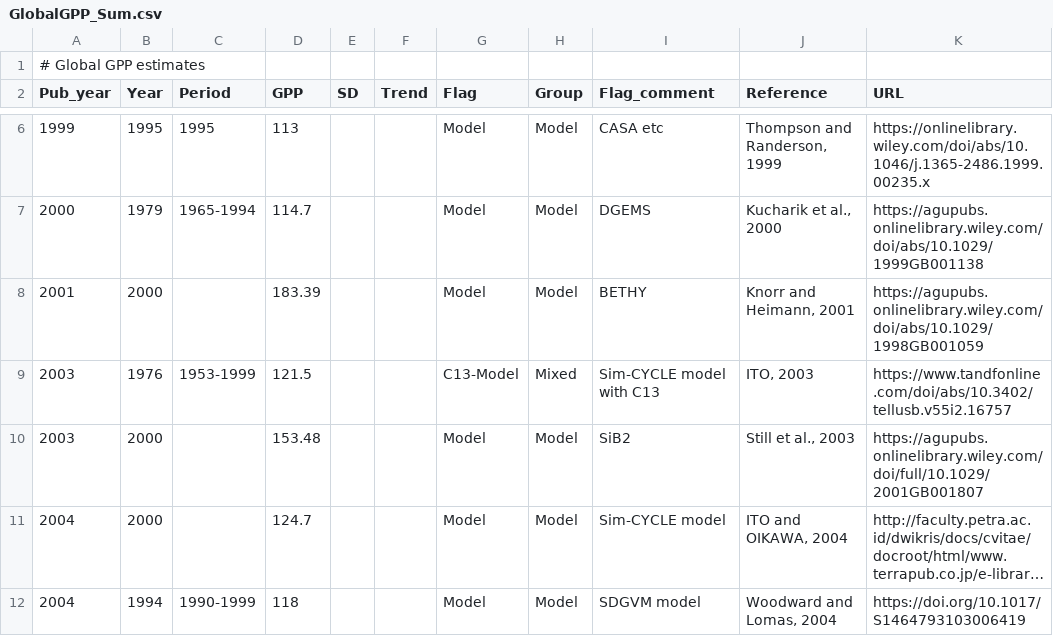
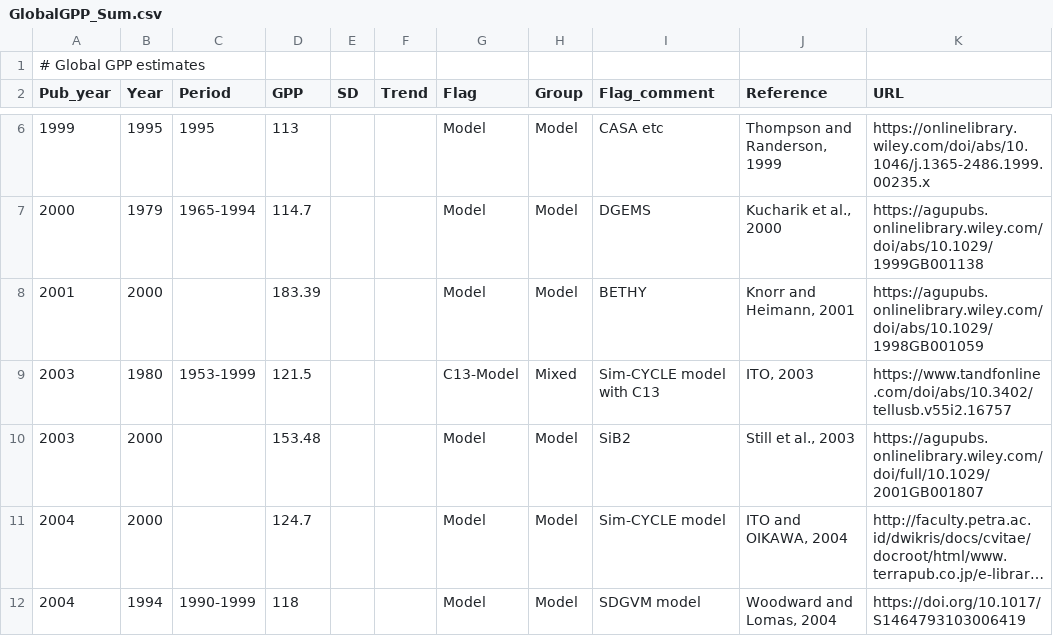
Before and after one commit to PNNL-TES/GlobalC, a CSV file: data/GlobalGPP_Sum.csv, drawn as a sheet; only a part is shown, gaps mark what is left out; long unchanged cells end in …; the diff names each change by its address in the sheet, - before the commit and + after, or states it on an @@ line.

Commit message:
GPP year
Set global GPP estimate year >= 1980

```diff
--- a/data/GlobalGPP_Sum.csv
+++ b/data/GlobalGPP_Sum.csv
-B9 (Year): 1976
+B9 (Year): 1980
```
Also changed, not shown: 1 other file.
